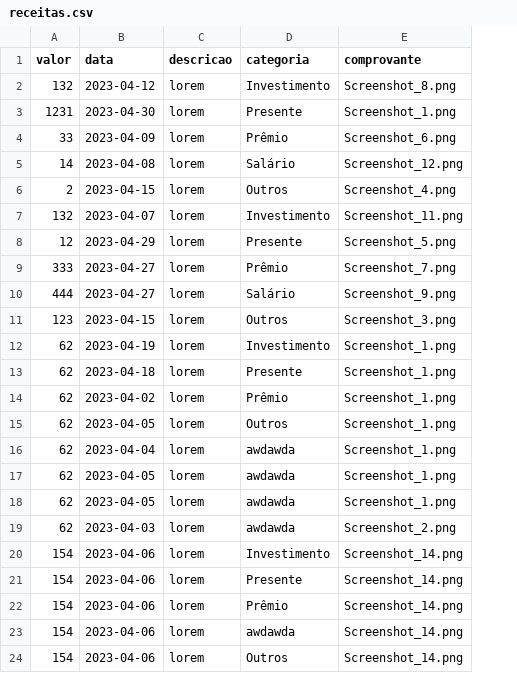
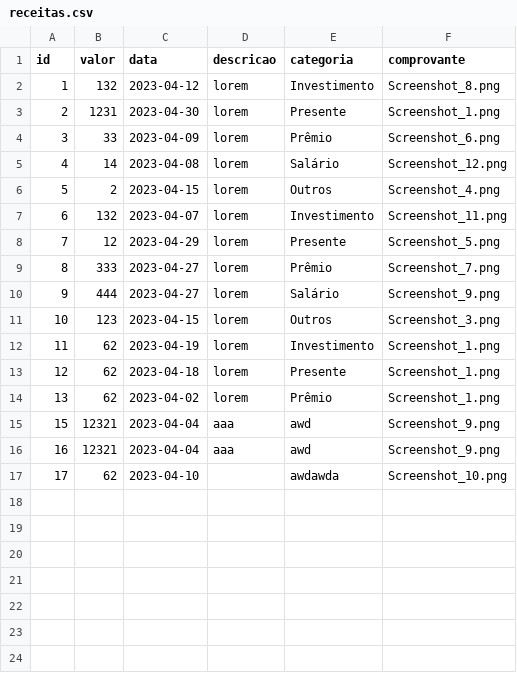
Before and after one commit to gabrielmacaubas/sistema-web-financas, a CSV file: mysite/receitas.csv, drawn as a sheet; removed rows and columns are numbered as before the commit, all else as after; the diff names each change by its address in the sheet, - before the commit and + after, or states it on an @@ line.

```diff
--- a/mysite/receitas.csv
+++ b/mysite/receitas.csv
+column A (id), rows 2-14: 1 | 2 | 3 | 4 | 5 | 6 | 7 | 8 | 9 | 10 | 11 | 12 | 13; row 17: 17
-row 15: 62 | 2023-04-05 | lorem | Outros | Screenshot_1.png
-row 16: 62 | 2023-04-04 | lorem | awdawda | Screenshot_1.png
-row 17: 62 | 2023-04-05 | lorem | awdawda | Screenshot_1.png
+row 15: 15 | 12321 | 2023-04-04 | aaa | awd | Screenshot_9.png
+row 16: 16 | 12321 | 2023-04-04 | aaa | awd | Screenshot_9.png
-C17 (data): 2023-04-05
+C17 (data): 2023-04-10
-D17 (descricao): lorem
+D17 (descricao): (empty)
-F17 (comprovante): Screenshot_1.png
+F17 (comprovante): Screenshot_10.png
-row 19: 62 | 2023-04-03 | lorem | awdawda | Screenshot_2.png
-row 20: 154 | 2023-04-06 | lorem | Investimento | Screenshot_14.png
-row 21: 154 | 2023-04-06 | lorem | Presente | Screenshot_14.png
-row 22: 154 | 2023-04-06 | lorem | Prêmio | Screenshot_14.png
-row 23: 154 | 2023-04-06 | lorem | awdawda | Screenshot_14.png
-row 24: 154 | 2023-04-06 | lorem | Outros | Screenshot_14.png
```
Also changed, not shown: 4 other files.
